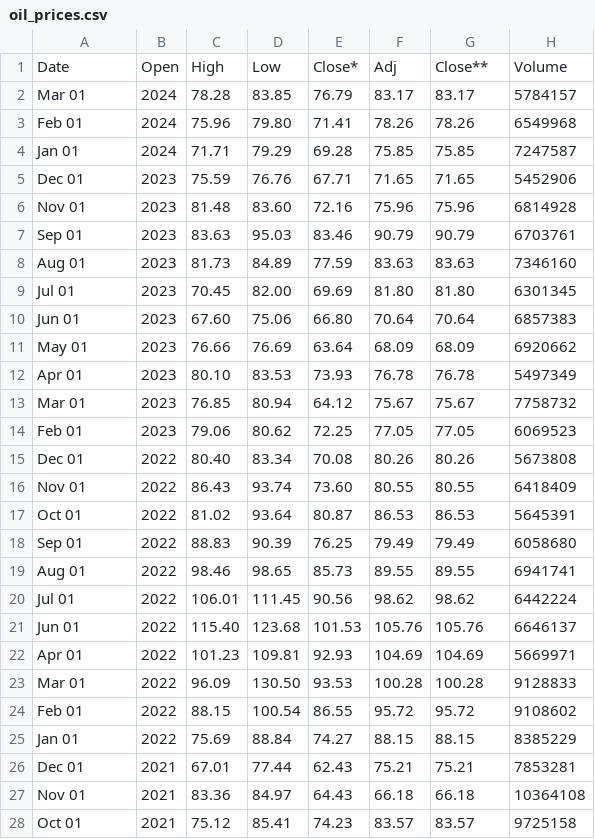
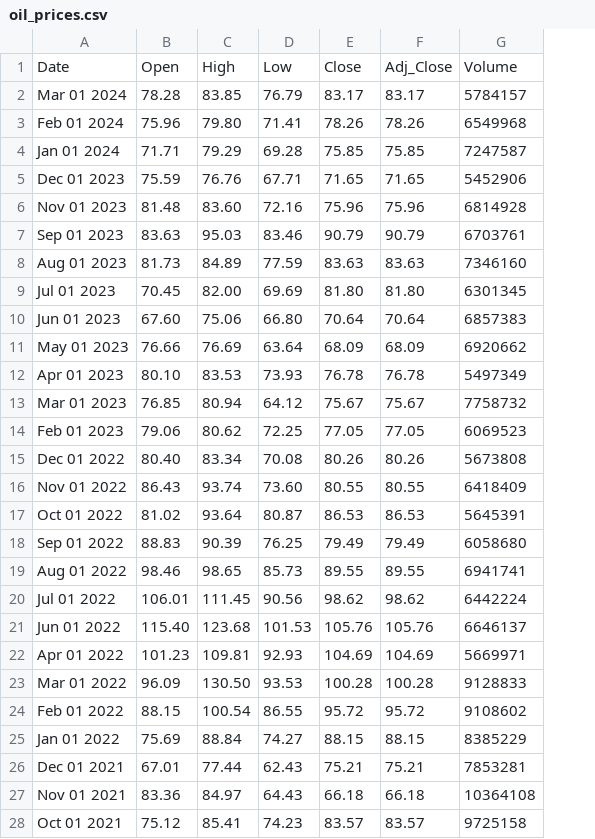
Before and after one commit to Preston-C89-Chen/market_intel_dash, a CSV file: server/express/orm/futures/oil_prices.csv, drawn as a sheet; only a part is shown; removed rows and columns are numbered as before the commit, all else as after; the diff covers the shown part only; the diff names each change by its address in the sheet, - before the commit and + after, or states it on an @@ line.

Commit message:
add 2023 data

```diff
--- a/server/express/orm/futures/oil_prices.csv
+++ b/server/express/orm/futures/oil_prices.csv
-column B, rows 2-28: 2024 | 2024 | 2024 | 2023 | 2023 | 2023 | 2023 | 2023 | 2023 | 2023 | 2023 | 2023 | 2023 | 2022 | 2022 | 2022 | 2022 | 2022 | 2022 | 2022 | 2022 | 2022 | 2022 | 2022 | 2021 | 2021 | 2021
-row 1: Date | Open | High | Low | Close* | Adj | Close** | Volume
+row 1: Date | Open | High | Low | Close | Adj_Close | Volume
-A2: Mar 01
+A2: Mar 01 2024
-A3: Feb 01
+A3: Feb 01 2024
-A4: Jan 01
+A4: Jan 01 2024
-A5: Dec 01
+A5: Dec 01 2023
-A6: Nov 01
+A6: Nov 01 2023
-A7: Sep 01
+A7: Sep 01 2023
-A8: Aug 01
+A8: Aug 01 2023
-A9: Jul 01
+A9: Jul 01 2023
-A10: Jun 01
+A10: Jun 01 2023
-A11: May 01
+A11: May 01 2023
-A12: Apr 01
+A12: Apr 01 2023
-A13: Mar 01
+A13: Mar 01 2023
-A14: Feb 01
+A14: Feb 01 2023
-A15: Dec 01
+A15: Dec 01 2022
-A16: Nov 01
+A16: Nov 01 2022
-A17: Oct 01
+A17: Oct 01 2022
-A18: Sep 01
+A18: Sep 01 2022
-A19: Aug 01
+A19: Aug 01 2022
-A20: Jul 01
+A20: Jul 01 2022
-A21: Jun 01
+A21: Jun 01 2022
-A22: Apr 01
+A22: Apr 01 2022
-A23: Mar 01
+A23: Mar 01 2022
-A24: Feb 01
+A24: Feb 01 2022
-A25: Jan 01
+A25: Jan 01 2022
-A26: Dec 01
+A26: Dec 01 2021
-A27: Nov 01
+A27: Nov 01 2021
-A28: Oct 01
+A28: Oct 01 2021
```
Also changed, not shown: 25 edited cells elsewhere in this file, server/express/orm/futures/corn_prices.csv, server/express/orm/futures/nq_prices.csv, 2 other files.
